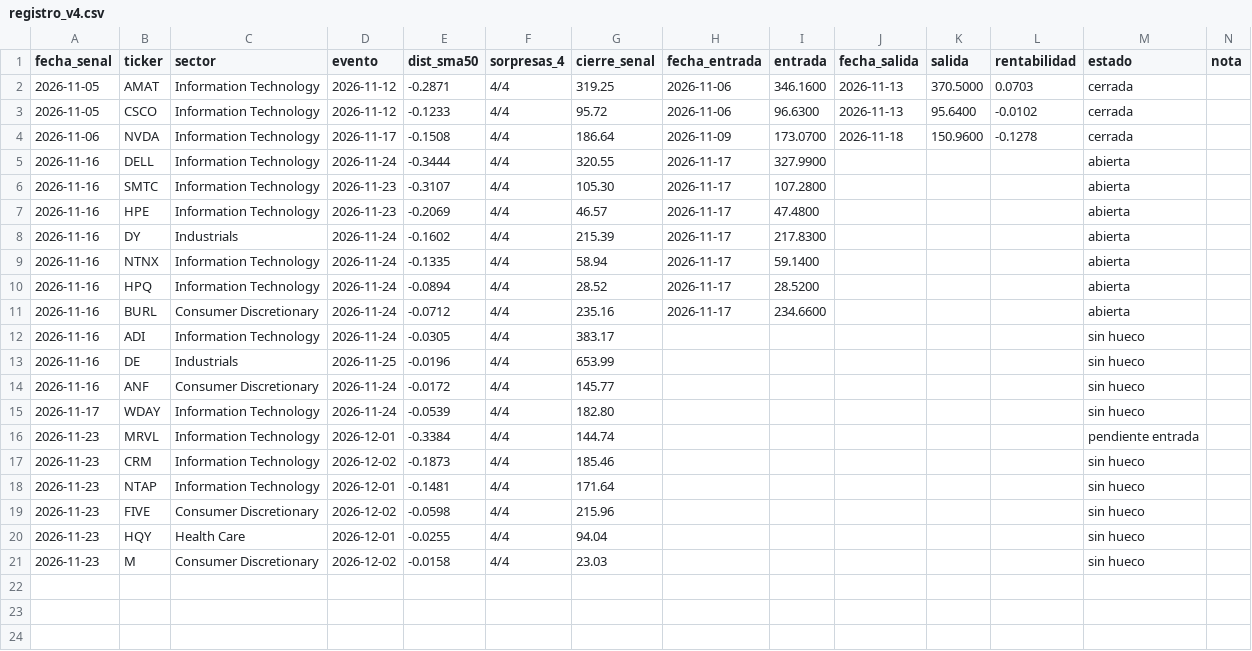
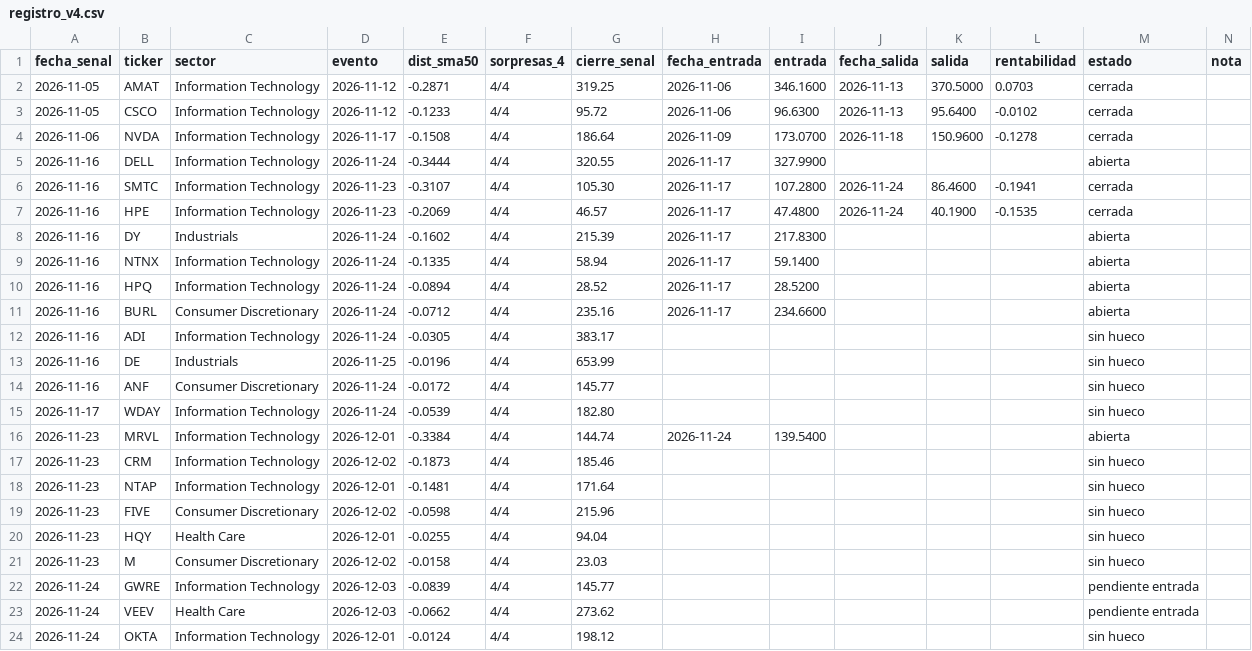
Before and after one commit to duratoni-lang/scanner-5pct, a CSV file: registro_v4.csv, drawn as a sheet.

```diff
--- a/registro_v4.csv
+++ b/registro_v4.csv
@@ -5,4 +5,4 @@ fecha_senal,ticker,sector,evento,dist_sma50,sorpresas_4,cierre_senal,fecha_entra
 2026-11-16,DELL,Information Technology,2026-11-24,-0.3444,4/4,320.55,2026-11-17,327.9900,,,,abierta,
-2026-11-16,SMTC,Information Technology,2026-11-23,-0.3107,4/4,105.30,2026-11-17,107.2800,,,,abierta,
-2026-11-16,HPE,Information Technology,2026-11-23,-0.2069,4/4,46.57,2026-11-17,47.4800,,,,abierta,
+2026-11-16,SMTC,Information Technology,2026-11-23,-0.3107,4/4,105.30,2026-11-17,107.2800,2026-11-24,86.4600,-0.1941,cerrada,
+2026-11-16,HPE,Information Technology,2026-11-23,-0.2069,4/4,46.57,2026-11-17,47.4800,2026-11-24,40.1900,-0.1535,cerrada,
 2026-11-16,DY,Industrials,2026-11-24,-0.1602,4/4,215.39,2026-11-17,217.8300,,,,abierta,
@@ -15,3 +15,3 @@ fecha_senal,ticker,sector,evento,dist_sma50,sorpresas_4,cierre_senal,fecha_entra
 2026-11-17,WDAY,Information Technology,2026-11-24,-0.0539,4/4,182.80,,,,,,sin hueco,
-2026-11-23,MRVL,Information Technology,2026-12-01,-0.3384,4/4,144.74,,,,,,pendiente entrada,
+2026-11-23,MRVL,Information Technology,2026-12-01,-0.3384,4/4,144.74,2026-11-24,139.5400,,,,abierta,
 2026-11-23,CRM,Information Technology,2026-12-02,-0.1873,4/4,185.46,,,,,,sin hueco,
@@ -21 +21,4 @@ fecha_senal,ticker,sector,evento,dist_sma50,sorpresas_4,cierre_senal,fecha_entra
 2026-11-23,M,Consumer Discretionary,2026-12-02,-0.0158,4/4,23.03,,,,,,sin hueco,
+2026-11-24,GWRE,Information Technology,2026-12-03,-0.0839,4/4,145.77,,,,,,pendiente entrada,
+2026-11-24,VEEV,Health Care,2026-12-03,-0.0662,4/4,273.62,,,,,,pendiente entrada,
+2026-11-24,OKTA,Information Technology,2026-12-01,-0.0124,4/4,198.12,,,,,,sin hueco,
```
Also changed, not shown: regimen_log.csv.
